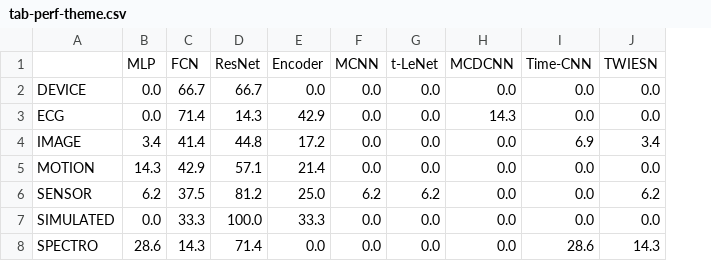
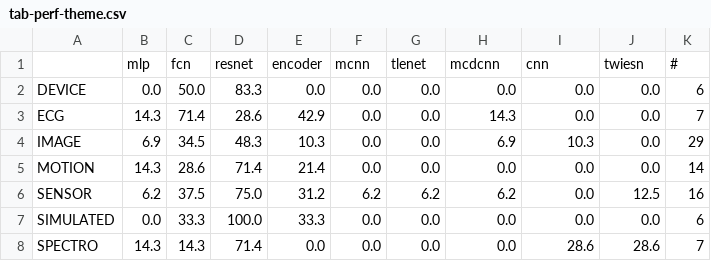
Before and after one commit to hfawaz/dl-4-tsc, a CSV file: results/tab-perf-theme.csv, drawn as a sheet; removed rows and columns are numbered as before the commit, all else as after; the diff names each change by its address in the sheet, - before the commit and + after, or states it on an @@ line.

```diff
--- a/results/tab-perf-theme.csv
+++ b/results/tab-perf-theme.csv
+column K, rows 2-8: 6 | 7 | 29 | 14 | 16 | 6 | 7
-row 1:  | MLP | FCN | ResNet | Encoder | MCNN | t-LeNet | MCDCNN | Time-CNN | TWIESN
+row 1:  | mlp | fcn | resnet | encoder | mcnn | tlenet | mcdcnn | cnn | twiesn | #
-C2: 66.7
+C2: 50.0
-D2: 66.7
+D2: 83.3
-B3: 0.0
+B3: 14.3
-D3: 14.3
+D3: 28.6
-B4: 3.4
+B4: 6.9
-C4: 41.4
+C4: 34.5
-D4: 44.8
+D4: 48.3
-E4: 17.2
+E4: 10.3
-H4: 0.0
+H4: 6.9
-I4: 6.9
+I4: 10.3
-J4: 3.4
+J4: 0.0
-C5: 42.9
+C5: 28.6
-D5: 57.1
+D5: 71.4
-D6: 81.2
+D6: 75.0
-E6: 25.0
+E6: 31.2
-H6: 0.0
+H6: 6.2
-J6: 6.2
+J6: 12.5
-B8: 28.6
+B8: 14.3
-J8: 14.3
+J8: 28.6
```
Also changed, not shown: results/tab-perf-lengths.csv, results/tab-perf-train-size.csv, 7 other files.
